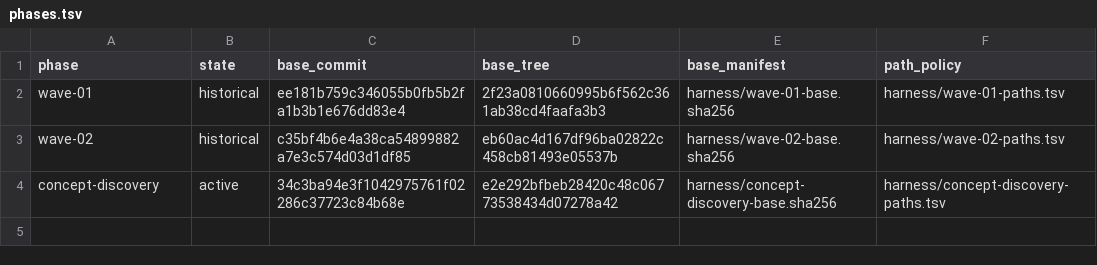
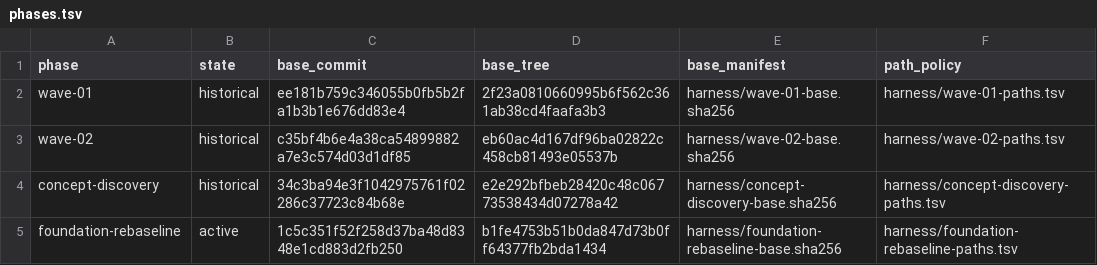
Before and after one commit to addressanup/level7-dev-loop, a TSV file: harness/phases.tsv, drawn as a sheet.

```diff
--- a/harness/phases.tsv
+++ b/harness/phases.tsv
@@ -3,2 +3,3 @@ wave-01	historical	ee181b759c346055b0fb5b2fa1b3b1e676dd83e4	2f23a0810660995b6f56
 wave-02	historical	c35bf4b6e4a38ca54899882a7e3c574d03d1df85	eb60ac4d167df96ba02822c458cb81493e05537b	harness/wave-02-base.sha256	harness/wave-02-paths.tsv
-concept-discovery	active	34c3ba94e3f1042975761f02286c37723c84b68e	e2e292bfbeb28420c48c06773538434d07278a42	harness/concept-discovery-base.sha256	harness/concept-discovery-paths.tsv
+concept-discovery	historical	34c3ba94e3f1042975761f02286c37723c84b68e	e2e292bfbeb28420c48c06773538434d07278a42	harness/concept-discovery-base.sha256	harness/concept-discovery-paths.tsv
+foundation-rebaseline	active	1c5c351f52f258d37ba48d8348e1cd883d2fb250	b1fe4753b51b0da847d73b0ff64377fb2bda1434	harness/foundation-rebaseline-base.sha256	harness/foundation-rebaseline-paths.tsv
```
Also changed, not shown: harness/control-ownership.tsv, 17 other files.
